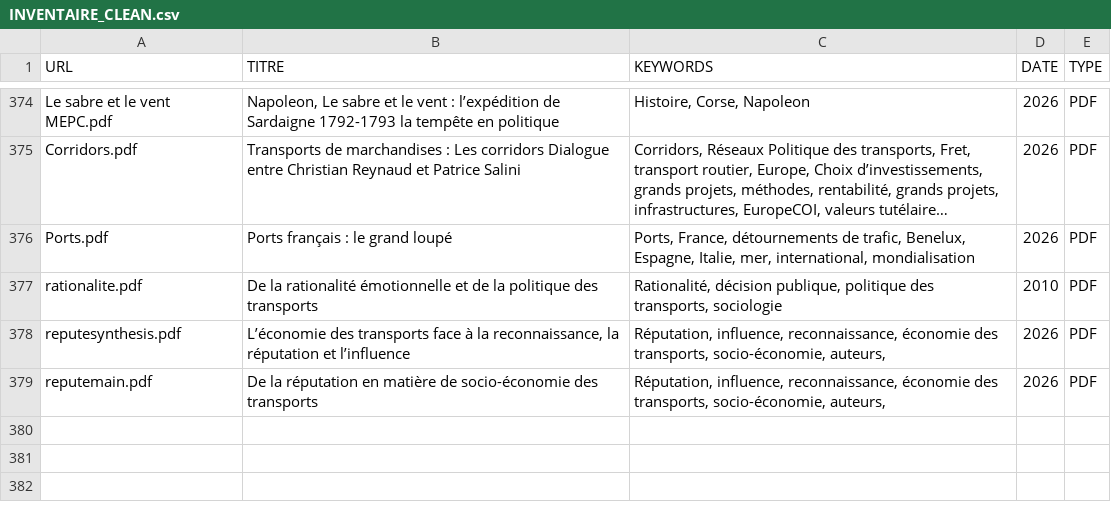
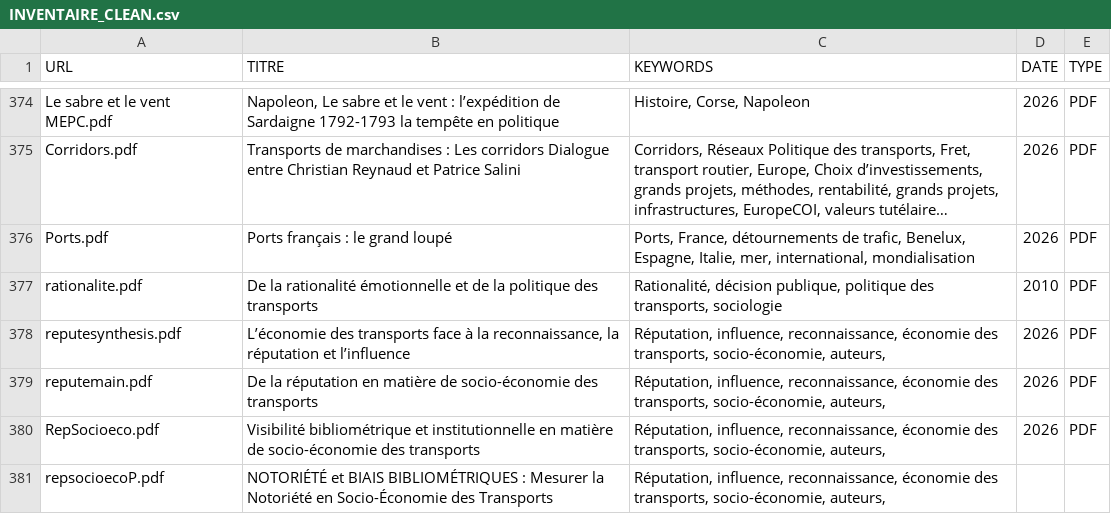
Before and after one commit to patintosh/transport, a CSV file: INVENTAIRE_CLEAN.csv, drawn as a sheet; only a part is shown, gaps mark what is left out; long unchanged cells end in …; the diff names each change by its address in the sheet, - before the commit and + after, or states it on an @@ line.

```diff
--- a/INVENTAIRE_CLEAN.csv
+++ b/INVENTAIRE_CLEAN.csv
+row 380: RepSocioeco.pdf | Visibilité bibliométrique et institutionnelle en matière de socio-économie des transports | Réputation, influence, reconnaissance, économie des transports, socio-économie, auteurs, | 2026 | PDF
+row 381: repsocioecoP.pdf | NOTORIÉTÉ et BIAIS BIBLIOMÉTRIQUES : Mesurer la Notoriété en Socio-Économie des Transports | Réputation, influence, reconnaissance, économie des transports, socio-économie, auteurs,
```
Also changed, not shown: 6 other files.
